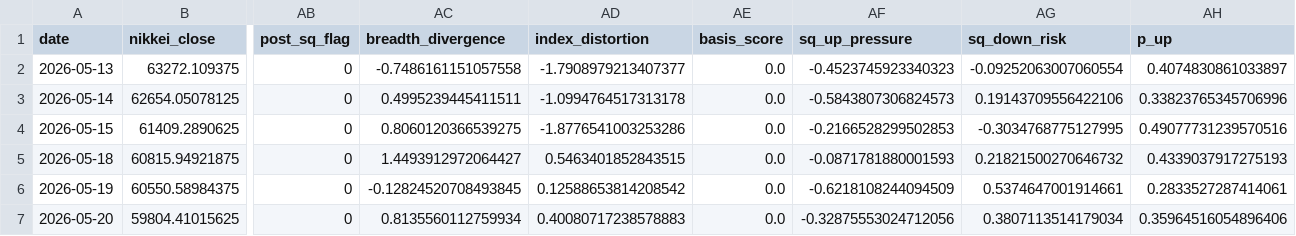
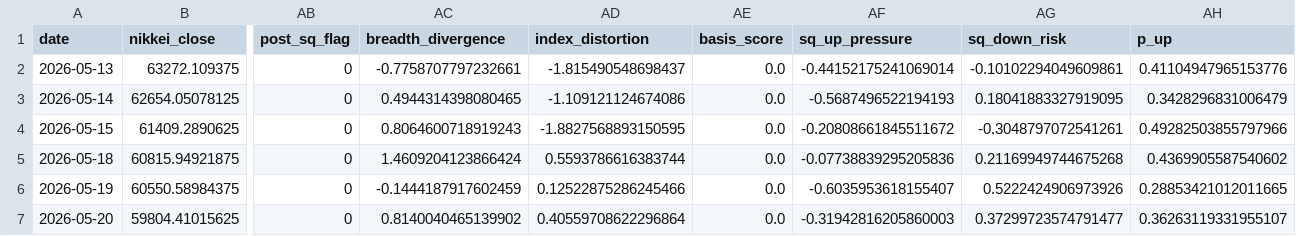
Before and after one commit to you202007/kabu, a CSV file: outputs/sq_scores.csv, drawn as a sheet; only a part is shown, gaps mark what is left out; the diff covers the shown part only; the diff names each change by its address in the sheet, - before the commit and + after, or states it on an @@ line.

```diff
--- a/outputs/sq_scores.csv
+++ b/outputs/sq_scores.csv
-AC2 (breadth_divergence): -0.7486161151057558
+AC2 (breadth_divergence): -0.7758707797232661
-AD2 (index_distortion): -1.7908979213407377
+AD2 (index_distortion): -1.815490548698437
-AF2 (sq_up_pressure): -0.4523745923340323
+AF2 (sq_up_pressure): -0.44152175241069014
-AG2 (sq_down_risk): -0.09252063007060554
+AG2 (sq_down_risk): -0.10102294049609861
-AH2 (p_up): 0.4074830861033897
+AH2 (p_up): 0.41104947965153776
-AC3 (breadth_divergence): 0.4995239445411511
+AC3 (breadth_divergence): 0.4944314398080465
-AD3 (index_distortion): -1.0994764517313178
+AD3 (index_distortion): -1.109121124674086
-AF3 (sq_up_pressure): -0.5843807306824573
+AF3 (sq_up_pressure): -0.5687496522194193
-AG3 (sq_down_risk): 0.19143709556422106
+AG3 (sq_down_risk): 0.18041883327919095
-AH3 (p_up): 0.33823765345706996
+AH3 (p_up): 0.3428296831006479
-AC4 (breadth_divergence): 0.8060120366539275
+AC4 (breadth_divergence): 0.8064600718919243
-AD4 (index_distortion): -1.8776541003253286
+AD4 (index_distortion): -1.8827568893150595
-AF4 (sq_up_pressure): -0.2166528299502853
+AF4 (sq_up_pressure): -0.20808661845511672
-AG4 (sq_down_risk): -0.3034768775127995
+AG4 (sq_down_risk): -0.3048797072541261
-AH4 (p_up): 0.49077731239570516
+AH4 (p_up): 0.49282503855797966
-AC5 (breadth_divergence): 1.4493912972064427
+AC5 (breadth_divergence): 1.4609204123866424
-AD5 (index_distortion): 0.5463401852843515
+AD5 (index_distortion): 0.5593786616383744
-AF5 (sq_up_pressure): -0.0871781880001593
+AF5 (sq_up_pressure): -0.07738839295205836
-AG5 (sq_down_risk): 0.21821500270646732
+AG5 (sq_down_risk): 0.21169949744675268
-AH5 (p_up): 0.4339037917275193
+AH5 (p_up): 0.4369905587540602
-AC6 (breadth_divergence): -0.12824520708493845
+AC6 (breadth_divergence): -0.1444187917602459
-AD6 (index_distortion): 0.12588653814208542
+AD6 (index_distortion): 0.12522875286245466
-AF6 (sq_up_pressure): -0.6218108244094509
+AF6 (sq_up_pressure): -0.6035953618155407
-AG6 (sq_down_risk): 0.5374647001914661
+AG6 (sq_down_risk): 0.5222424906973926
-AH6 (p_up): 0.2833527287414061
+AH6 (p_up): 0.28853421012011665
-AC7 (breadth_divergence): 0.8135560112759934
+AC7 (breadth_divergence): 0.8140040465139902
-AD7 (index_distortion): 0.40080717238578883
+AD7 (index_distortion): 0.40559708622296864
-AF7 (sq_up_pressure): -0.32875553024712056
+AF7 (sq_up_pressure): -0.31942816205860003
-AG7 (sq_down_risk): 0.3807113514179034
+AG7 (sq_down_risk): 0.37299723574791477
-AH7 (p_up): 0.35964516054896406
+AH7 (p_up): 0.36263119331955107
```
Also changed, not shown: 101 edited cells elsewhere in this file, outputs/sq_contributions.csv, 8 other files.
